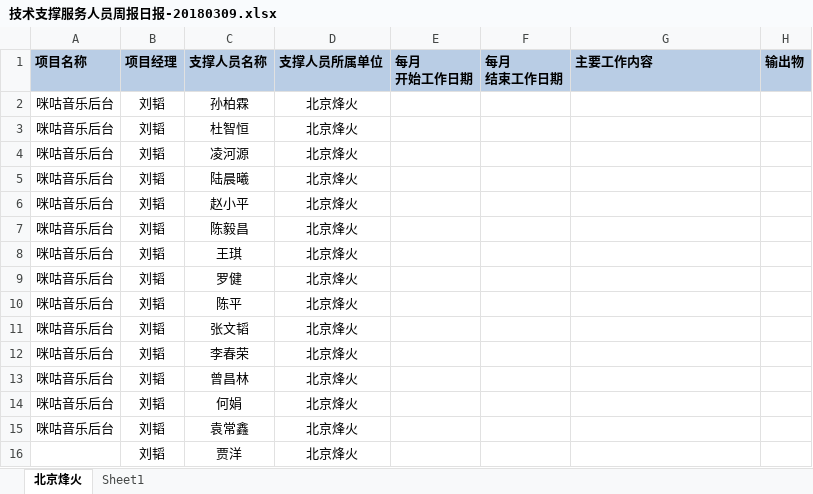
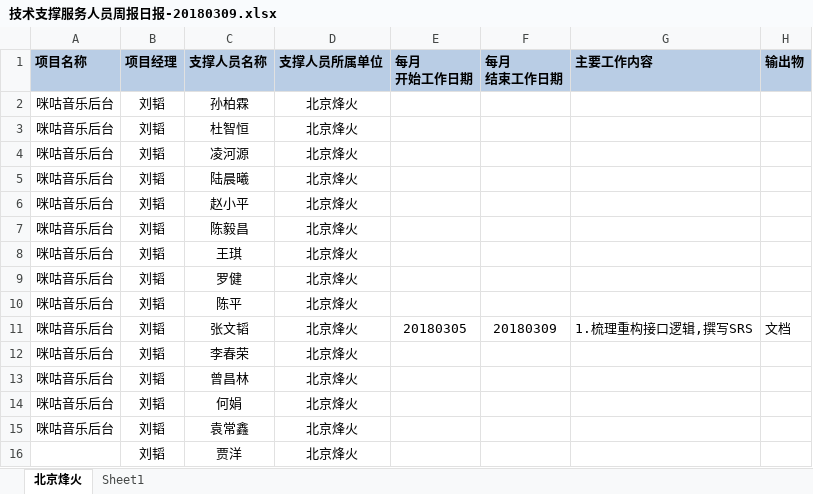
Before and after one commit to just-forking/weekReport, an Excel workbook: 2018周报/20180309周报/技术支撑服务人员周报日报-20180309.xlsx, sheet 北京烽火, drawn as a sheet; values as stored, in another font and other column widths than the file's, no borders; the diff names each change by its address in the sheet, - before the commit and + after, or states it on an @@ line.

Commit message:
ZB

```diff
--- a/2018周报/20180309周报/技术支撑服务人员周报日报-20180309.xlsx (sheet 北京烽火)
+++ b/2018周报/20180309周报/技术支撑服务人员周报日报-20180309.xlsx (sheet 北京烽火)
-E11 (每月 开始工作日期): (empty)
+E11 (每月 开始工作日期): 20180305
-F11 (每月 结束工作日期): (empty)
+F11 (每月 结束工作日期): 20180309
-G11 (主要工作内容): (empty)
+G11 (主要工作内容): 1.梳理重构接口逻辑,撰写SRS
-H11 (输出物): (empty)
+H11 (输出物): 文档
```
